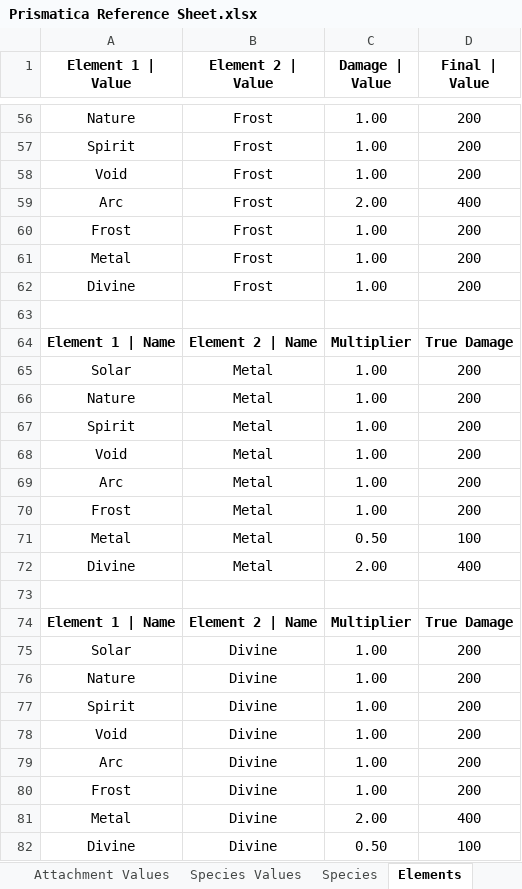
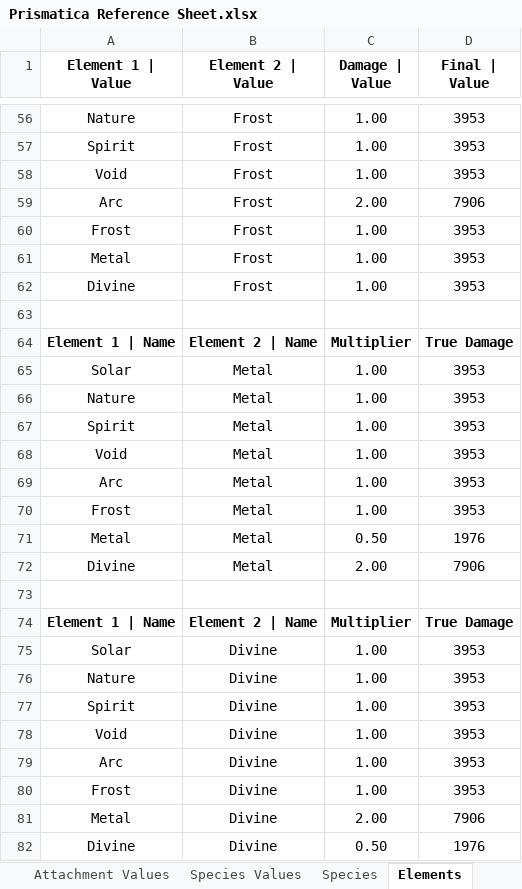
Before and after one commit to MythScara/PrismaGodot, an Excel workbook: Prismatica Reference Sheet.xlsx, sheet Elements, drawn as a sheet; only a part is shown, gaps mark what is left out; values as stored, in another font and other column widths than the file's, no borders; the diff covers the shown part only; the diff names each change by its address in the sheet, - before the commit and + after, or states it on an @@ line.

Commit message:
Element Revision
- Major changes to elemental afflictions and enemy debuffs

```diff
--- a/Prismatica Reference Sheet.xlsx (sheet Elements)
+++ b/Prismatica Reference Sheet.xlsx (sheet Elements)
-D56:D58 (Final | Value): 200
+D56:D58 (Final | Value): 3953
-D59 (Final | Value): 400
+D59 (Final | Value): 7906
-D60:D62 (Final | Value): 200
+D60:D62 (Final | Value): 3953
-D65:D70 (Final | Value): 200
+D65:D70 (Final | Value): 3953
-D71 (Final | Value): 100
+D71 (Final | Value): 1976
-D72 (Final | Value): 400
+D72 (Final | Value): 7906
-D75:D80 (Final | Value): 200
+D75:D80 (Final | Value): 3953
-D81 (Final | Value): 400
+D81 (Final | Value): 7906
-D82 (Final | Value): 100
+D82 (Final | Value): 1976
```
Also changed, not shown: 1 added row, 1 removed row and 41 edited cells elsewhere in this sheet, 1 other file.
